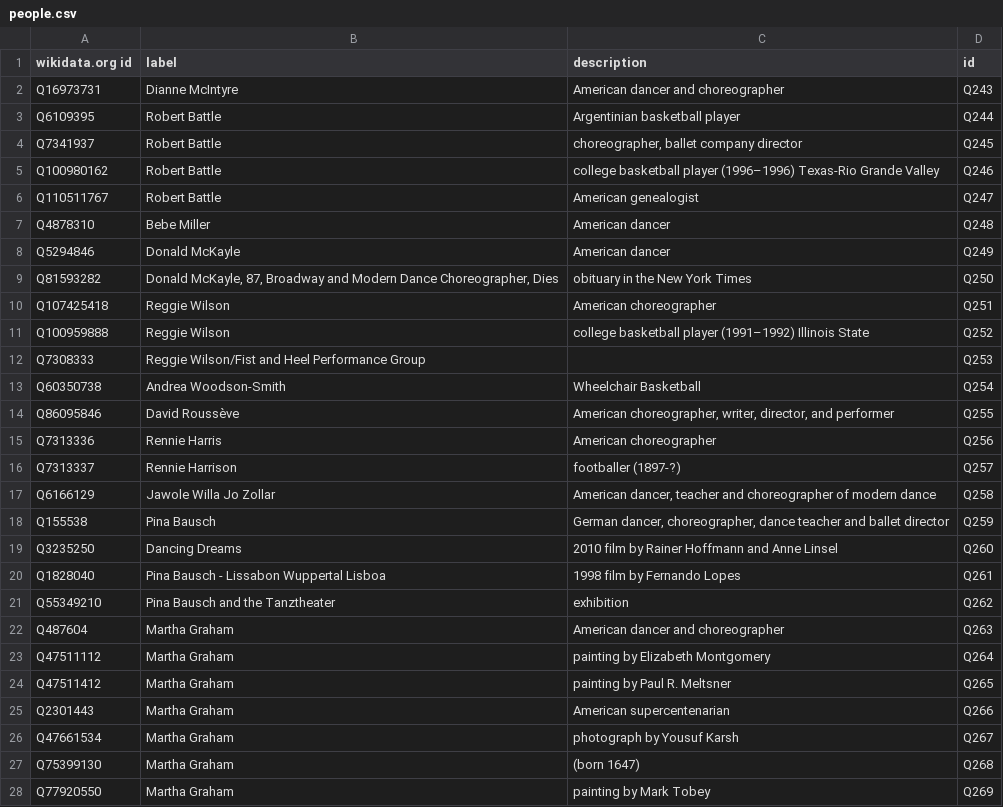
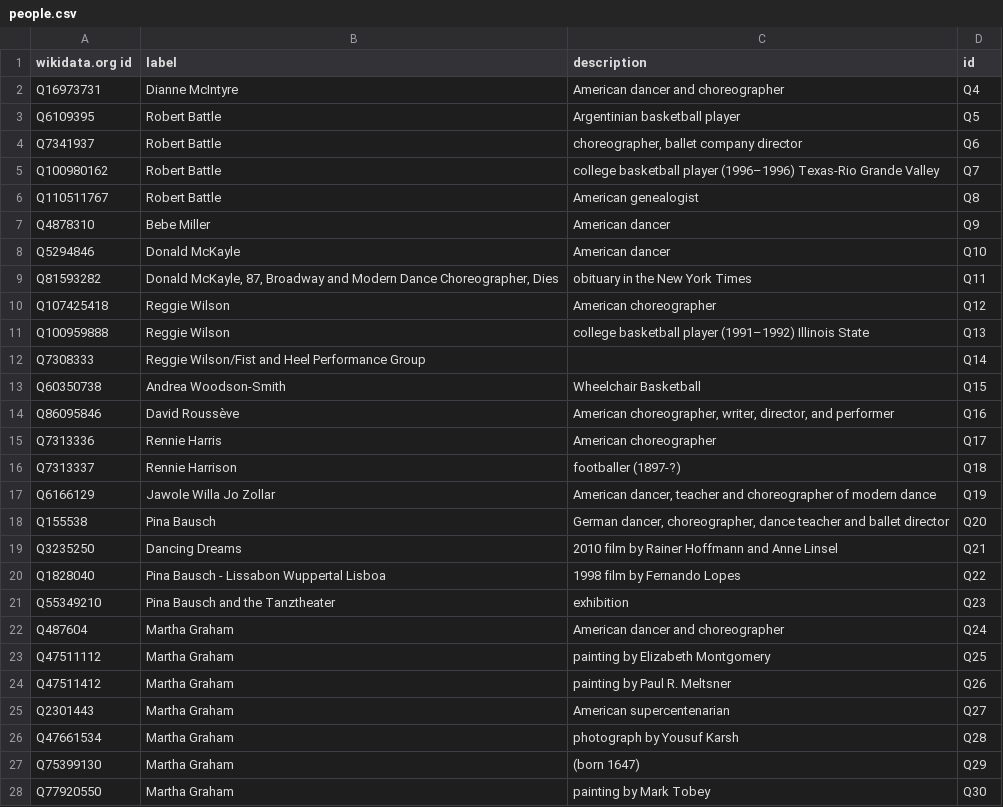
Before and after one commit to collectiveaccess/WikiDataIntegration, a CSV file: data/wikidata_org/people.csv, drawn as a sheet; only a part is shown; the diff covers the shown part only.

Commit message:
update Q ID for wikidata csv

```diff
--- a/data/wikidata_org/people.csv
+++ b/data/wikidata_org/people.csv
@@ -1,28 +1,28 @@
 wikidata.org id,label,description,id
-Q16973731,Dianne McIntyre,American dancer and choreographer,Q243
-Q6109395,Robert Battle,Argentinian basketball player,Q244
-Q7341937,Robert Battle,"choreographer, ballet company director",Q245
-Q100980162,Robert Battle,college basketball player (1996–1996) Texas-Rio Grande Valley,Q246
-Q110511767,Robert Battle,American genealogist,Q247
-Q4878310,Bebe Miller,American dancer,Q248
-Q5294846,Donald McKayle,American dancer,Q249
-Q81593282,"Donald McKayle, 87, Broadway and Modern Dance Choreographer, Dies",obituary in the New York Times,Q250
-Q107425418,Reggie Wilson,American choreographer,Q251
-Q100959888,Reggie Wilson,college basketball player (1991–1992) Illinois State,Q252
-Q7308333,Reggie Wilson/Fist and Heel Performance Group,,Q253
-Q60350738,Andrea Woodson-Smith,Wheelchair Basketball,Q254
-Q86095846,David Roussève,"American choreographer, writer, director, and performer",Q255
-Q7313336,Rennie Harris,American choreographer,Q256
-Q7313337,Rennie Harrison,footballer (1897-?),Q257
-Q6166129,Jawole Willa Jo Zollar,"American dancer, teacher and choreographer of modern dance",Q258
-Q155538,Pina Bausch,"German dancer, choreographer, dance teacher and ballet director",Q259
-Q3235250,Dancing Dreams,2010 film by Rainer Hoffmann and Anne Linsel,Q260
-Q1828040,Pina Bausch - Lissabon Wuppertal Lisboa,1998 film by Fernando Lopes,Q261
-Q55349210,Pina Bausch and the Tanztheater,exhibition,Q262
-Q487604,Martha Graham,American dancer and choreographer,Q263
-Q47511112,Martha Graham,painting by Elizabeth Montgomery,Q264
-Q47511412,Martha Graham,painting by Paul R. Meltsner,Q265
-Q2301443,Martha Graham,American supercentenarian,Q266
-Q47661534,Martha Graham,photograph by Yousuf Karsh,Q267
-Q75399130,Martha Graham,(born 1647),Q268
-Q77920550,Martha Graham,painting by Mark Tobey,Q269
+Q16973731,Dianne McIntyre,American dancer and choreographer,Q4
+Q6109395,Robert Battle,Argentinian basketball player,Q5
+Q7341937,Robert Battle,"choreographer, ballet company director",Q6
+Q100980162,Robert Battle,college basketball player (1996–1996) Texas-Rio Grande Valley,Q7
+Q110511767,Robert Battle,American genealogist,Q8
+Q4878310,Bebe Miller,American dancer,Q9
+Q5294846,Donald McKayle,American dancer,Q10
+Q81593282,"Donald McKayle, 87, Broadway and Modern Dance Choreographer, Dies",obituary in the New York Times,Q11
+Q107425418,Reggie Wilson,American choreographer,Q12
+Q100959888,Reggie Wilson,college basketball player (1991–1992) Illinois State,Q13
+Q7308333,Reggie Wilson/Fist and Heel Performance Group,,Q14
+Q60350738,Andrea Woodson-Smith,Wheelchair Basketball,Q15
+Q86095846,David Roussève,"American choreographer, writer, director, and performer",Q16
+Q7313336,Rennie Harris,American choreographer,Q17
+Q7313337,Rennie Harrison,footballer (1897-?),Q18
+Q6166129,Jawole Willa Jo Zollar,"American dancer, teacher and choreographer of modern dance",Q19
+Q155538,Pina Bausch,"German dancer, choreographer, dance teacher and ballet director",Q20
+Q3235250,Dancing Dreams,2010 film by Rainer Hoffmann and Anne Linsel,Q21
+Q1828040,Pina Bausch - Lissabon Wuppertal Lisboa,1998 film by Fernando Lopes,Q22
+Q55349210,Pina Bausch and the Tanztheater,exhibition,Q23
+Q487604,Martha Graham,American dancer and choreographer,Q24
+Q47511112,Martha Graham,painting by Elizabeth Montgomery,Q25
+Q47511412,Martha Graham,painting by Paul R. Meltsner,Q26
+Q2301443,Martha Graham,American supercentenarian,Q27
+Q47661534,Martha Graham,photograph by Yousuf Karsh,Q28
+Q75399130,Martha Graham,(born 1647),Q29
+Q77920550,Martha Graham,painting by Mark Tobey,Q30
```
Also changed, not shown: 8 edited cells elsewhere in this file, data/wikidata_org/venues.csv, data/wikidata_org/works.csv.
